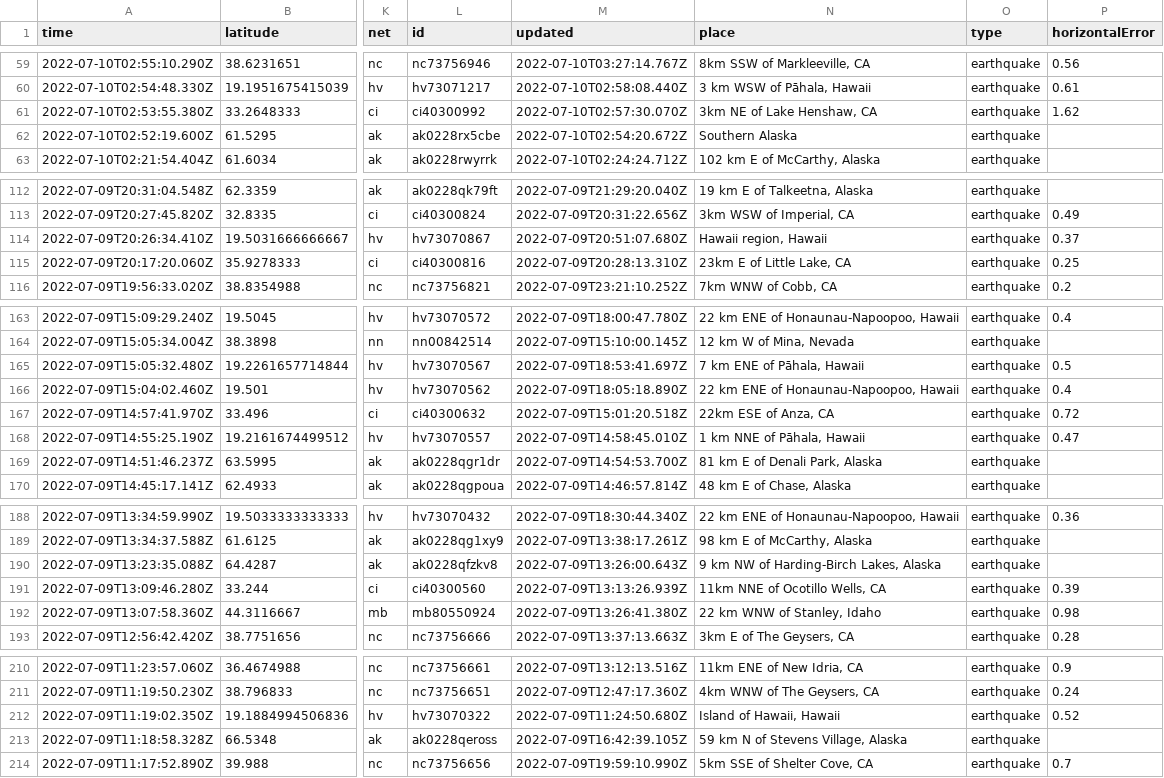
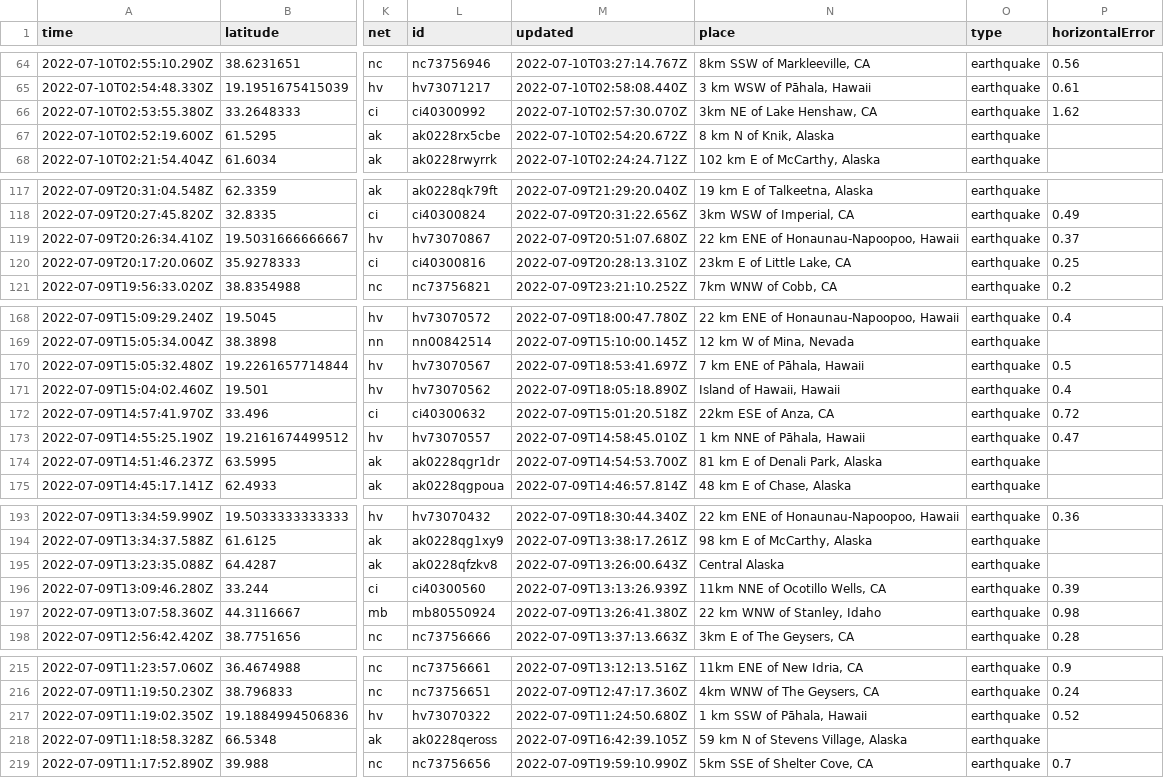
Before and after one commit to CHelmsenterprisenewscom/my-reporting-robot, a CSV file: usgs_current.csv, drawn as a sheet; only a part is shown, gaps mark what is left out; addresses are those after the commit; the diff covers the shown part only; the diff names each change by its address in the sheet, - before the commit and + after, or states it on an @@ line.

```diff
--- a/usgs_current.csv
+++ b/usgs_current.csv
-N67 (place): Southern Alaska
+N67 (place): 8 km N of Knik, Alaska
-N119 (place): Hawaii region, Hawaii
+N119 (place): 22 km ENE of Honaunau-Napoopoo, Hawaii
-N171 (place): 22 km ENE of Honaunau-Napoopoo, Hawaii
+N171 (place): Island of Hawaii, Hawaii
-N195 (place): 9 km NW of Harding-Birch Lakes, Alaska
+N195 (place): Central Alaska
-N217 (place): Island of Hawaii, Hawaii
+N217 (place): 1 km SSW of Pāhala, Hawaii
```
Also changed, not shown: 5 added rows and 7 edited cells elsewhere in this file.
